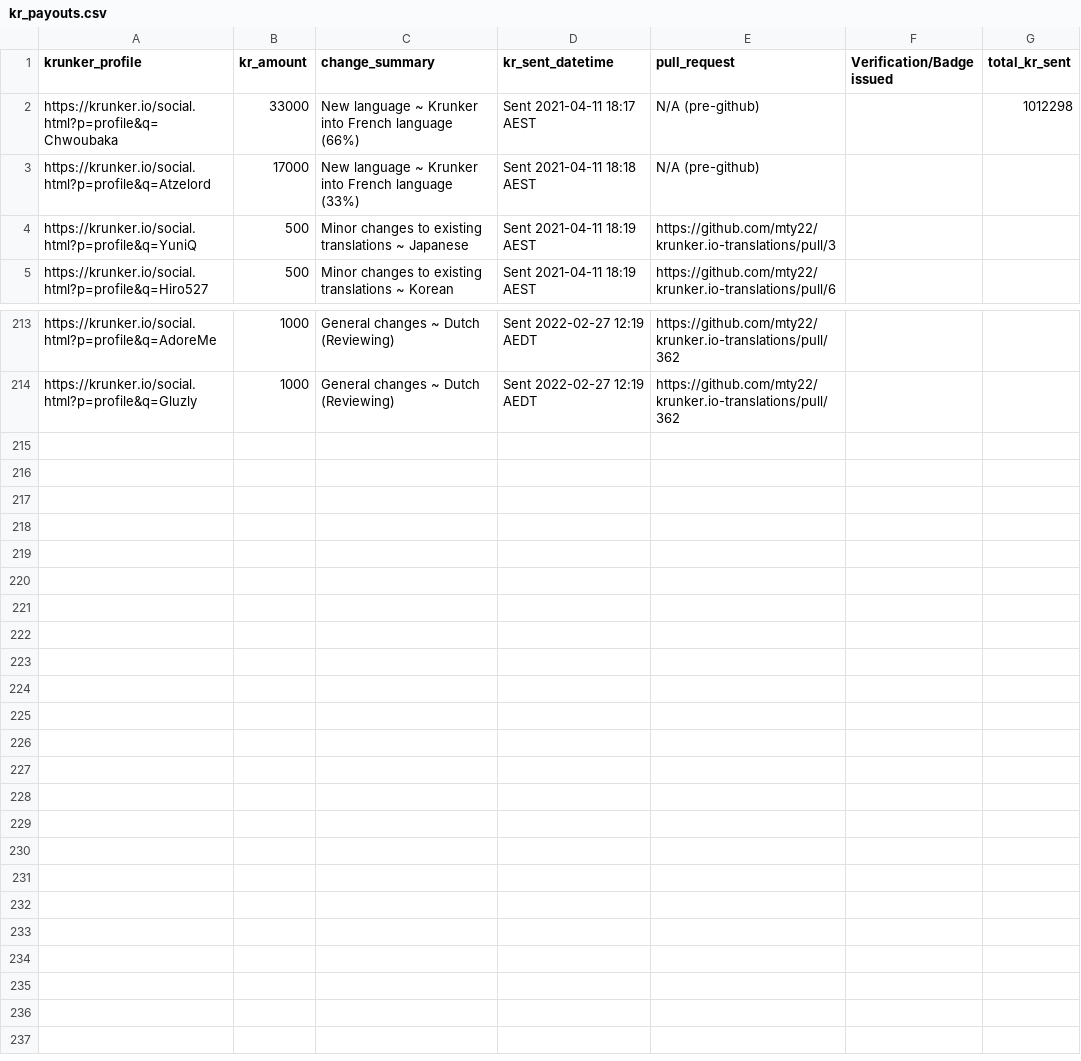
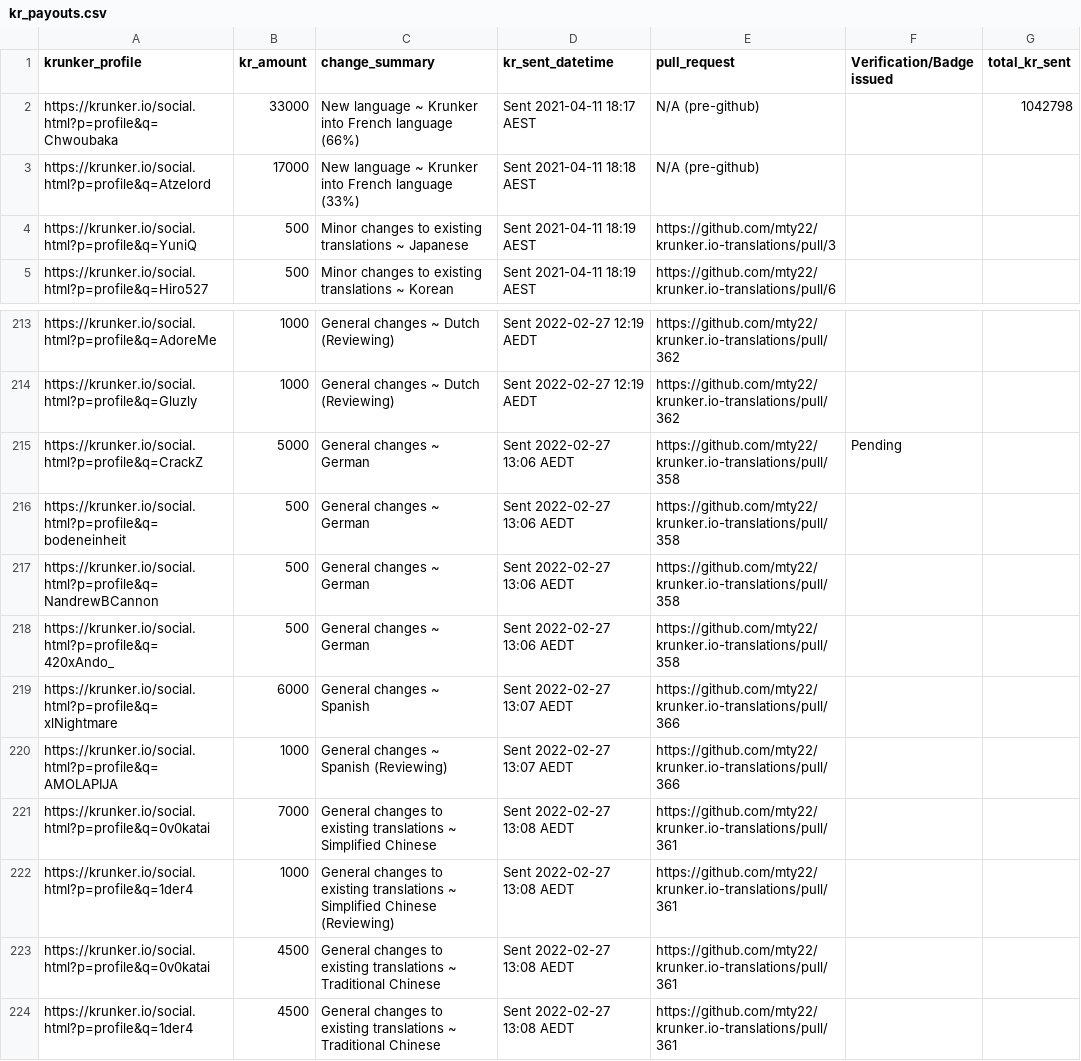
Before and after one commit to mty22/krunker.io-translations, a CSV file: kr_payouts.csv, drawn as a sheet; only a part is shown, gaps mark what is left out.

Commit message:
Update KR payments

```diff
--- a/kr_payouts.csv
+++ b/kr_payouts.csv
@@ -1,3 +1,3 @@
 krunker_profile,kr_amount,change_summary,kr_sent_datetime,pull_request,Verification/Badge issued,total_kr_sent
-https://krunker.io/social.html?p=profile&q=Chwoubaka,33000,New language ~ Krunker into French language (66%),Sent 2021-04-11 18:17 AEST,N/A (pre-github),,1012298
+https://krunker.io/social.html?p=profile&q=Chwoubaka,33000,New language ~ Krunker into French language (66%),Sent 2021-04-11 18:17 AEST,N/A (pre-github),,1042798
 https://krunker.io/social.html?p=profile&q=Atzelord,17000,New language ~ Krunker into French language (33%),Sent 2021-04-11 18:18 AEST,N/A (pre-github),,
@@ -214 +214,11 @@ https://krunker.io/social.html?p=profile&q=AdoreMe,1000,General changes ~ Dutch
 https://krunker.io/social.html?p=profile&q=Gluzly,1000,General changes ~ Dutch (Reviewing),Sent 2022-02-27 12:19 AEDT,https://github.com/mty22/krunker.io-translations/pull/362,,
+https://krunker.io/social.html?p=profile&q=CrackZ,5000,General changes ~ German,Sent 2022-02-27 13:06 AEDT,https://github.com/mty22/krunker.io-translations/pull/358,Pending,
+https://krunker.io/social.html?p=profile&q=bodeneinheit,500,General changes ~ German,Sent 2022-02-27 13:06 AEDT,https://github.com/mty22/krunker.io-translations/pull/358,,
+https://krunker.io/social.html?p=profile&q=NandrewBCannon,500,General changes ~ German,Sent 2022-02-27 13:06 AEDT,https://github.com/mty22/krunker.io-translations/pull/358,,
+https://krunker.io/social.html?p=profile&q=420xAndo_,500,General changes ~ German,Sent 2022-02-27 13:06 AEDT,https://github.com/mty22/krunker.io-translations/pull/358,,
+https://krunker.io/social.html?p=profile&q=xlNightmare ,6000,General changes ~ Spanish,Sent 2022-02-27 13:07 AEDT,https://github.com/mty22/krunker.io-translations/pull/366,,
+https://krunker.io/social.html?p=profile&q=AMOLAPIJA,1000,General changes ~ Spanish (Reviewing),Sent 2022-02-27 13:07 AEDT,https://github.com/mty22/krunker.io-translations/pull/366,,
+https://krunker.io/social.html?p=profile&q=0v0katai,7000,General changes to existing translations ~ Simplified Chinese,Sent 2022-02-27 13:08 AEDT,https://github.com/mty22/krunker.io-translations/pull/361,,
+https://krunker.io/social.html?p=profile&q=1der4,1000,General changes to existing translations ~ Simplified Chinese (Reviewing),Sent 2022-02-27 13:08 AEDT,https://github.com/mty22/krunker.io-translations/pull/361,,
+https://krunker.io/social.html?p=profile&q=0v0katai,4500,General changes to existing translations ~ Traditional Chinese,Sent 2022-02-27 13:08 AEDT,https://github.com/mty22/krunker.io-translations/pull/361,,
+https://krunker.io/social.html?p=profile&q=1der4,4500,General changes to existing translations ~ Traditional Chinese,Sent 2022-02-27 13:08 AEDT,https://github.com/mty22/krunker.io-translations/pull/361,,
```
